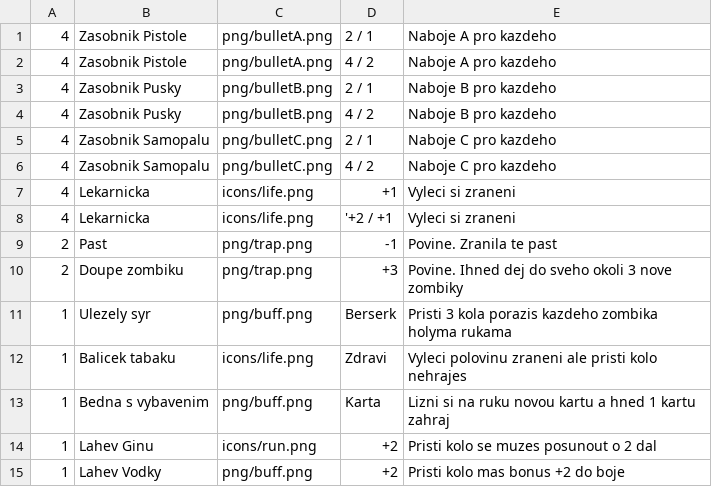
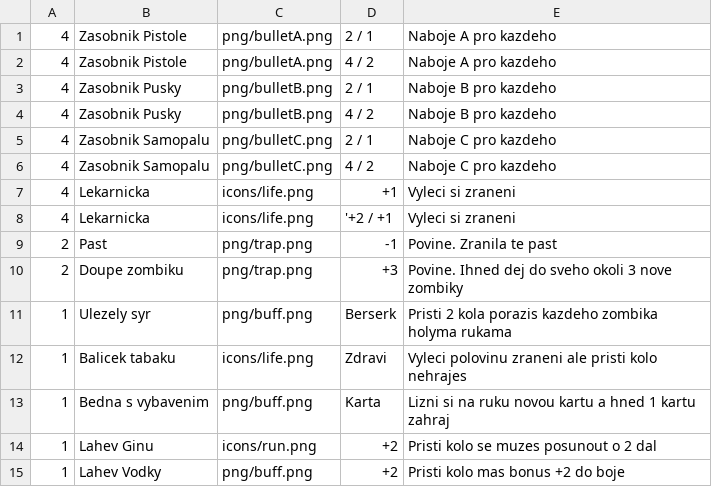
Before and after one commit to gdarai/cardgames, a CSV file: zombies_doom/cards/csv_loot.csv, drawn as a sheet.

```diff
--- a/zombies_doom/cards/csv_loot.csv
+++ b/zombies_doom/cards/csv_loot.csv
@@ -10,3 +10,3 @@
 2,Doupe zombiku,png/trap.png,+3,Povine. Ihned dej do sveho okoli 3 nove zombiky
-1,Ulezely syr,png/buff.png,Berserk,Pristi 3 kola porazis kazdeho zombika holyma rukama
+1,Ulezely syr,png/buff.png,Berserk,Pristi 2 kola porazis kazdeho zombika holyma rukama
 1,Balicek tabaku,icons/life.png,Zdravi,Vyleci polovinu zraneni ale pristi kolo nehrajes
```
Also changed, not shown: zombies_doom/cards/csv_karty.csv, zombies_doom/cards/csv_map.csv, 17 other files.
